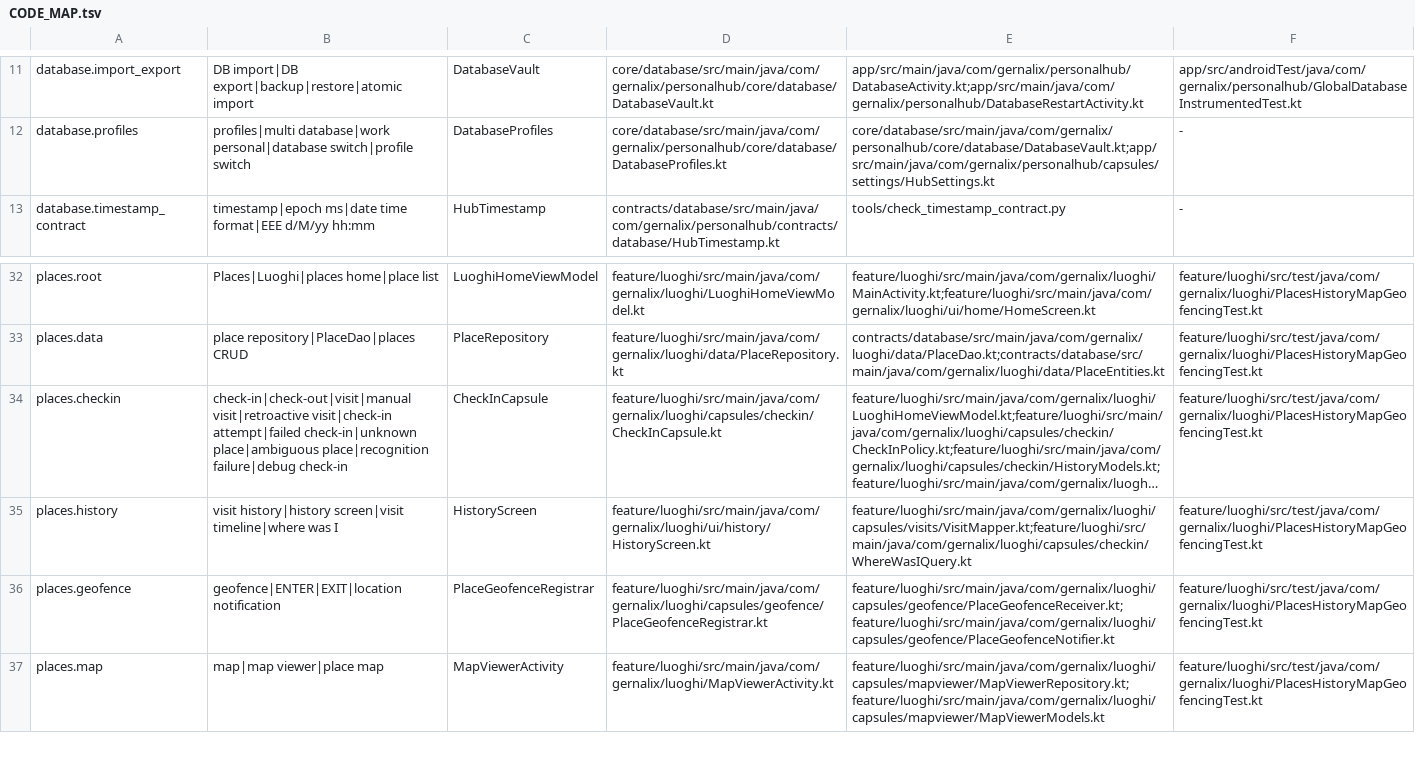
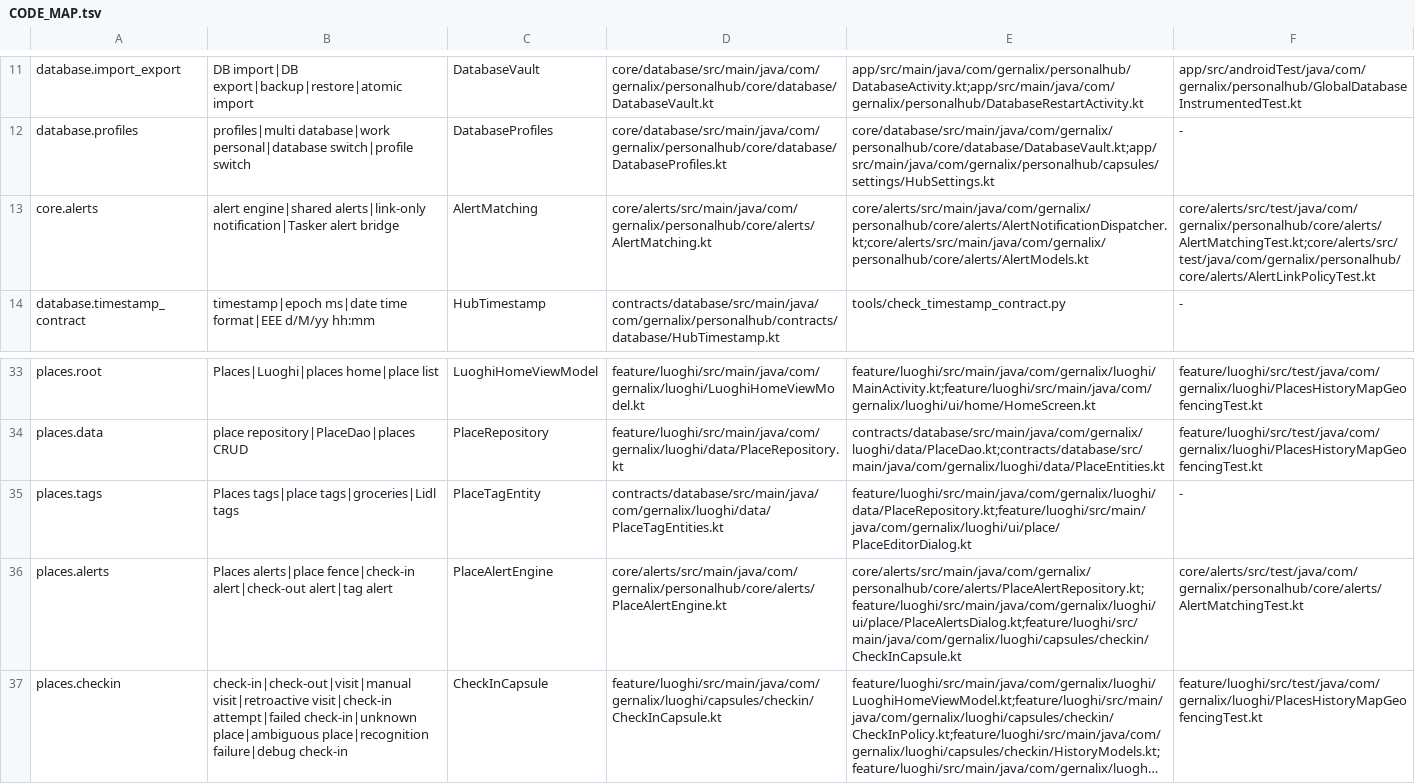
Before and after one commit to gernalix/PersonalHub, a TSV file: .codex/CODE_MAP.tsv, drawn as a sheet; only a part is shown, gaps mark what is left out; the shorter side is filled out with more unchanged rows; long unchanged cells end in …; the diff names each change by its address in the sheet, - before the commit and + after, or states it on an @@ line.

Commit message:
Map shared alerts and Places tags for Codex

```diff
--- a/.codex/CODE_MAP.tsv
+++ b/.codex/CODE_MAP.tsv
+row 13: core.alerts | alert engine|shared alerts|link-only notification|Tasker alert bridge | AlertMatching | core/alerts/src/main/java/com/gernalix/personalhub/core/alerts/AlertMatching.kt | core/alerts/src/main/java/com/gernalix/personalhub/core/alerts/AlertNotificationDispatcher.kt;core/alerts/src/main/java/com/gernalix/personalhub/core/alerts/AlertModels.kt | core/alerts/src/test/java/com/gernalix/personalhub/core/alerts/AlertMatchingTest.kt;core/alerts/src/test/java/com/gernalix/personalhub/core/alerts/AlertLinkPolicyTest.kt
+row 35: places.tags | Places tags|place tags|groceries|Lidl tags | PlaceTagEntity | contracts/database/src/main/java/com/gernalix/luoghi/data/PlaceTagEntities.kt | feature/luoghi/src/main/java/com/gernalix/luoghi/data/PlaceRepository.kt;feature/luoghi/src/main/java/com/gernalix/luoghi/ui/place/PlaceEditorDialog.kt | -
+row 36: places.alerts | Places alerts|place fence|check-in alert|check-out alert|tag alert | PlaceAlertEngine | core/alerts/src/main/java/com/gernalix/personalhub/core/alerts/PlaceAlertEngine.kt | core/alerts/src/main/java/com/gernalix/personalhub/core/alerts/PlaceAlertRepository.kt;feature/luoghi/src/main/java/com/gernalix/luoghi/ui/place/PlaceAlertsDialog.kt;feature/luoghi/src/main/java/com/gernalix/luoghi/capsules/checkin/CheckInCapsule.kt | core/alerts/src/test/java/com/gernalix/personalhub/core/alerts/AlertMatchingTest.kt
```
